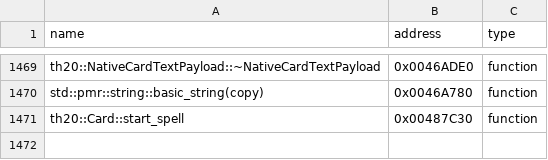
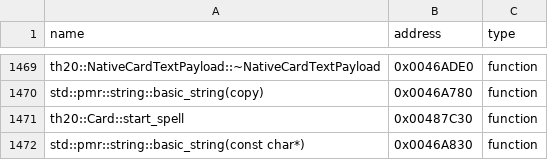
Before and after one commit to N0zoM1z0/th20, a CSV file: config/reccmp-functions.csv, drawn as a sheet; only a part is shown, gaps mark what is left out; the diff names each change by its address in the sheet, - before the commit and + after, or states it on an @@ line.

Commit message:
gpt-web: verify exact 128-byte PMR spell name constructor in Card start

```diff
--- a/config/reccmp-functions.csv
+++ b/config/reccmp-functions.csv
+row 1472: std::pmr::string::basic_string(const char*) | 0x0046A830 | function
```
Also changed, not shown: config/implemented.csv, 9 other files.
